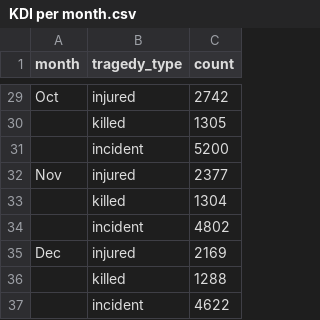
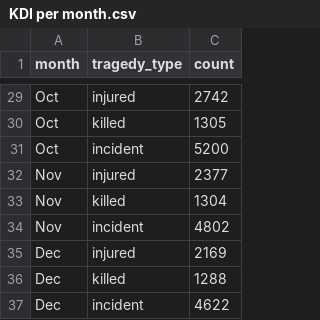
Before and after one commit to Chokss54/Gun-Violence-in-US-Visualization, a CSV file: data/KDI per month.csv, drawn as a sheet; only a part is shown, gaps mark what is left out; the diff covers the shown part only; the diff names each change by its address in the sheet, - before the commit and + after, or states it on an @@ line.

Commit message:
update KDI per month data

```diff
--- a/data/KDI per month.csv
+++ b/data/KDI per month.csv
-A30:A31 (month): (empty)
+A30:A31 (month): Oct
-A33:A34 (month): (empty)
+A33:A34 (month): Nov
-A36:A37 (month): (empty)
+A36:A37 (month): Dec
```
Also changed, not shown: 18 edited cells elsewhere in this file.
